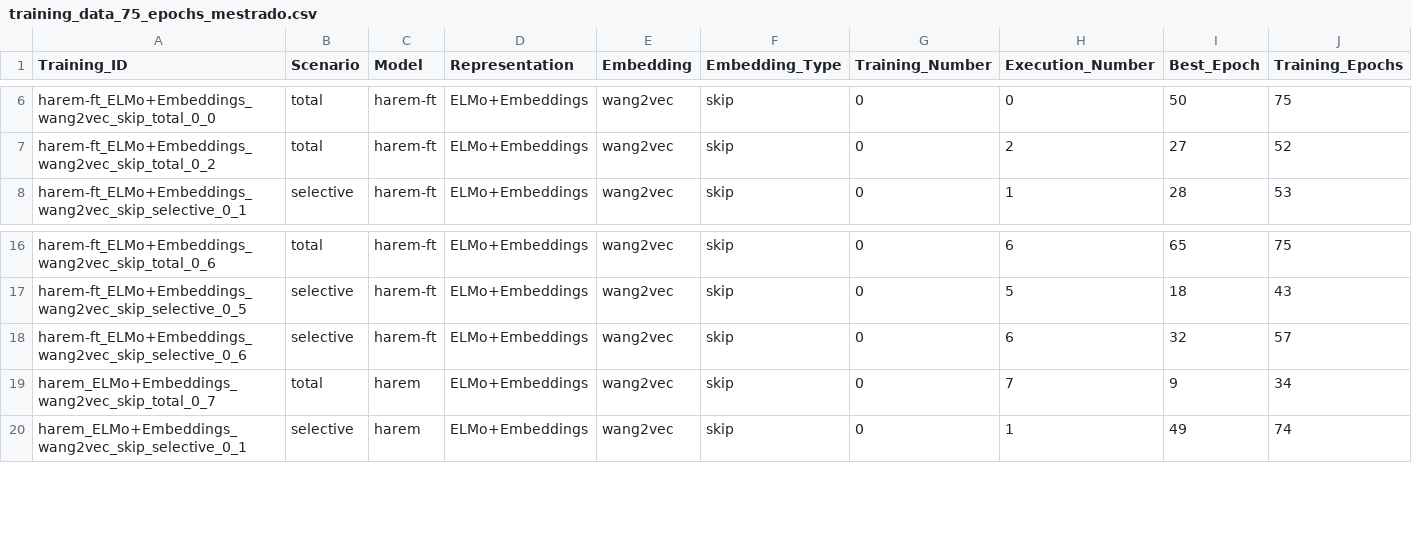
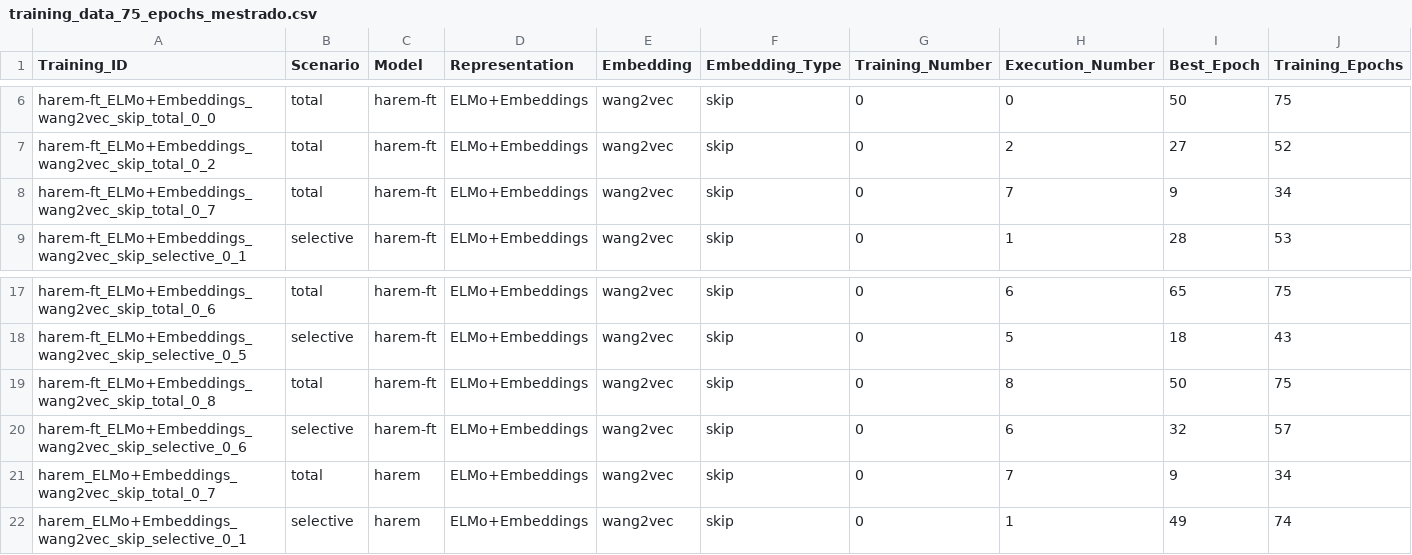
Before and after one commit to pvcastro/deeplearningufg, a CSV file: anova/training_data_75_epochs_mestrado.csv, drawn as a sheet; only a part is shown, gaps mark what is left out; rows hold the shown columns only; the diff names each change by its address in the sheet, - before the commit and + after, or states it on an @@ line.

Commit message:
Adicionando treinos finais do cenário total do HAREM

```diff
--- a/anova/training_data_75_epochs_mestrado.csv
+++ b/anova/training_data_75_epochs_mestrado.csv
+row 8: harem-ft_ELMo+Embeddings_wang2vec_skip_total_0_7 | total | harem-ft | ELMo+Embeddings | wang2vec | skip | 0 | 7 | 9 | 34
+row 19: harem-ft_ELMo+Embeddings_wang2vec_skip_total_0_8 | total | harem-ft | ELMo+Embeddings | wang2vec | skip | 0 | 8 | 50 | 75
```
Also changed, not shown: anova/grupo_Scen_Model_Rep_Emb_Emb-Typ_75_epochs_mestrado.csv, 1 other file.
